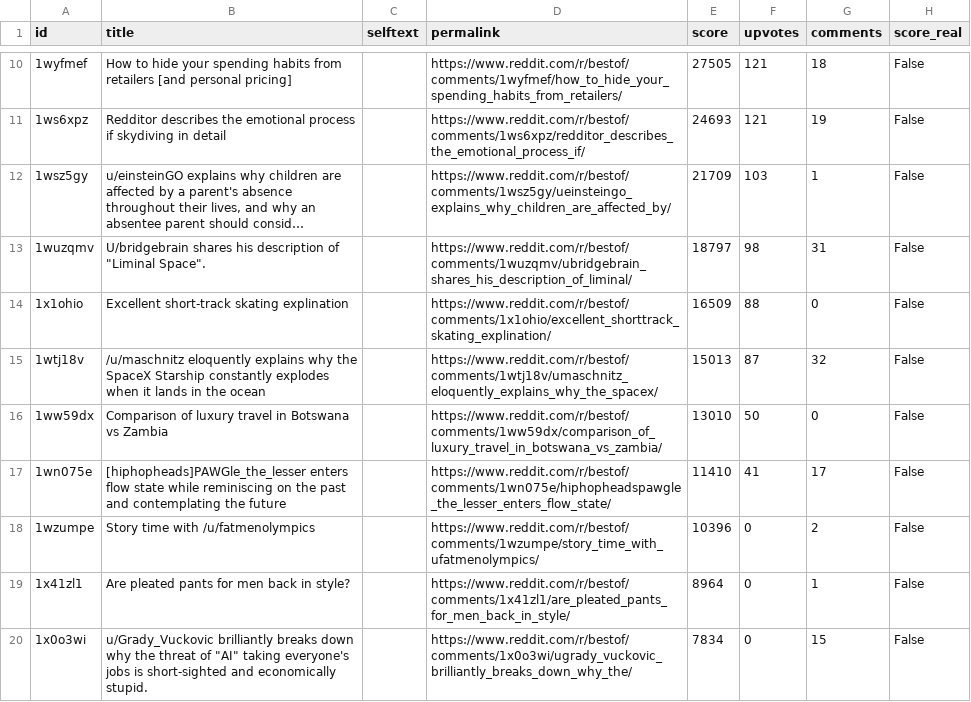
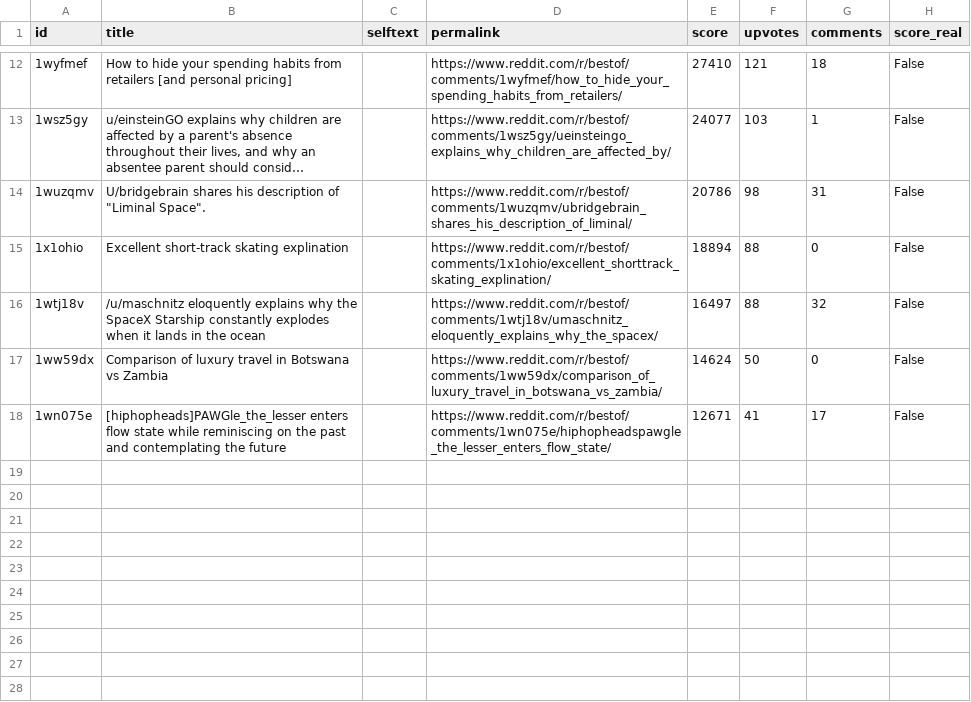
Before and after one commit to jalalchowdhury1/reddit-scraper, a CSV file: data/r_bestof/posts.csv, drawn as a sheet; only a part is shown, gaps mark what is left out; long unchanged cells end in …; removed rows and columns are numbered as before the commit, all else as after; the diff covers the shown part only; the diff names each change by its address in the sheet, - before the commit and + after, or states it on an @@ line.

```diff
--- a/data/r_bestof/posts.csv
+++ b/data/r_bestof/posts.csv
-E12 (score): 27505
+E12 (score): 27410
-row 11: 1ws6xpz | Redditor describes the emotional process if skydiving in detail |  | https://www.reddit.com/r/bestof/comments/1ws6xpz/redditor_describes_the_emotional_process_if/ | 24693 | 121 | 19 | False
-E13 (score): 21709
+E13 (score): 24077
-E14 (score): 18797
+E14 (score): 20786
-E15 (score): 16509
+E15 (score): 18894
-E16 (score): 15013
+E16 (score): 16497
-F16 (upvotes): 87
+F16 (upvotes): 88
-E17 (score): 13010
+E17 (score): 14624
-E18 (score): 11410
+E18 (score): 12671
-row 18: 1wzumpe | Story time with /u/fatmenolympics |  | https://www.reddit.com/r/bestof/comments/1wzumpe/story_time_with_ufatmenolympics/ | 10396 | 0 | 2 | False
-row 19: 1x41zl1 | Are pleated pants for men back in style? |  | https://www.reddit.com/r/bestof/comments/1x41zl1/are_pleated_pants_for_men_back_in_style/ | 8964 | 0 | 1 | False
-row 20: 1x0o3wi | u/Grady_Vuckovic brilliantly breaks down why the threat of "AI" taking everyone's jobs is short-sighted and economically stupid. |  | https://www.reddit.com/r/bestof/comments/1x0o3wi/ugrady_vuckovic_brilliantly_breaks_down_why_the/ | 7834 | 0 | 15 | False
```
Also changed, not shown: 3 added rows, 1 removed row and 15 edited cells elsewhere in this file, data/r_LifeProTips_yearly/posts.csv, data/r_PersonalFinance/posts.csv, 21 other files.
